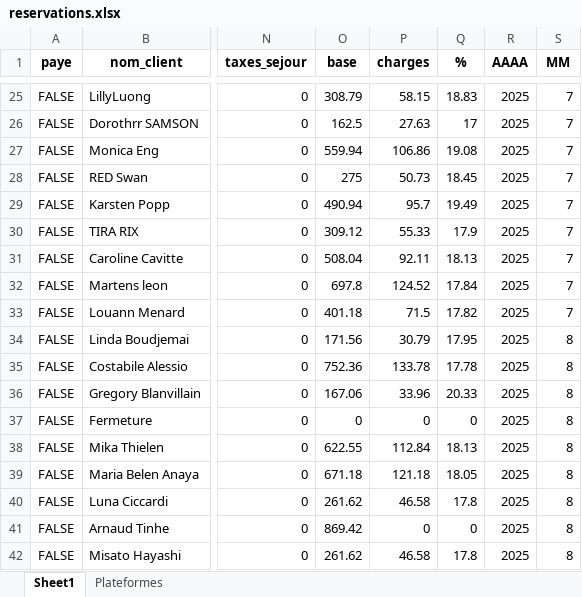
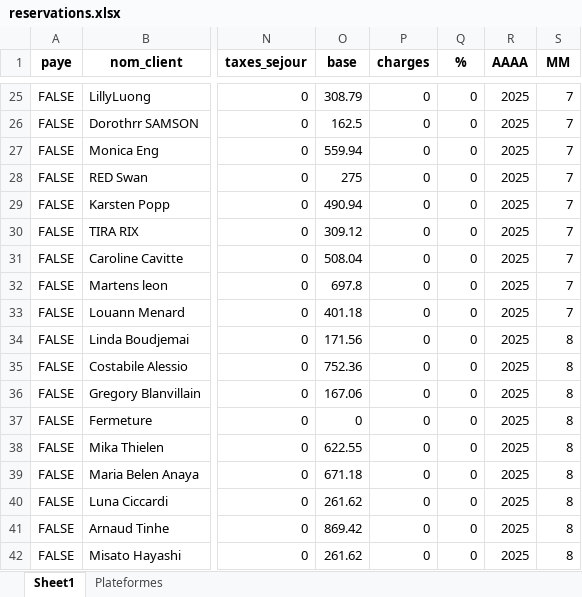
Before and after one commit to charleytrigano/streamlit-reservations, an Excel workbook: reservations.xlsx, sheet Sheet1, drawn as a sheet; only a part is shown, gaps mark what is left out; values as stored, in another font and other column widths than the file's, no borders; the diff covers the shown part only; the diff names each change by its address in the sheet, - before the commit and + after, or states it on an @@ line.

```diff
--- a/reservations.xlsx (sheet Sheet1)
+++ b/reservations.xlsx (sheet Sheet1)
-P25 (charges): 58.15
+P25 (charges): 0
-Q25 (%): 18.83
+Q25 (%): 0
-P26 (charges): 27.63
+P26 (charges): 0
-Q26 (%): 17
+Q26 (%): 0
-P27 (charges): 106.86
+P27 (charges): 0
-Q27 (%): 19.08
+Q27 (%): 0
-P28 (charges): 50.73
+P28 (charges): 0
-Q28 (%): 18.45
+Q28 (%): 0
-P29 (charges): 95.7
+P29 (charges): 0
-Q29 (%): 19.49
+Q29 (%): 0
-P30 (charges): 55.33
+P30 (charges): 0
-Q30 (%): 17.9
+Q30 (%): 0
-P31 (charges): 92.11
+P31 (charges): 0
-Q31 (%): 18.13
+Q31 (%): 0
-P32 (charges): 124.52
+P32 (charges): 0
-Q32 (%): 17.84
+Q32 (%): 0
-P33 (charges): 71.5
+P33 (charges): 0
-Q33 (%): 17.82
+Q33 (%): 0
-P34 (charges): 30.79
+P34 (charges): 0
-Q34 (%): 17.95
+Q34 (%): 0
-P35 (charges): 133.78
+P35 (charges): 0
-Q35 (%): 17.78
+Q35 (%): 0
-P36 (charges): 33.96
+P36 (charges): 0
-Q36 (%): 20.33
+Q36 (%): 0
-P38 (charges): 112.84
+P38 (charges): 0
-Q38 (%): 18.13
+Q38 (%): 0
-P39 (charges): 121.18
+P39 (charges): 0
-Q39 (%): 18.05
+Q39 (%): 0
-P40 (charges): 46.58
+P40 (charges): 0
-Q40 (%): 17.8
+Q40 (%): 0
-P42 (charges): 46.58
+P42 (charges): 0
-Q42 (%): 17.8
+Q42 (%): 0
```
Also changed, not shown: 68 edited cells elsewhere in this sheet, sheet Plateformes.
